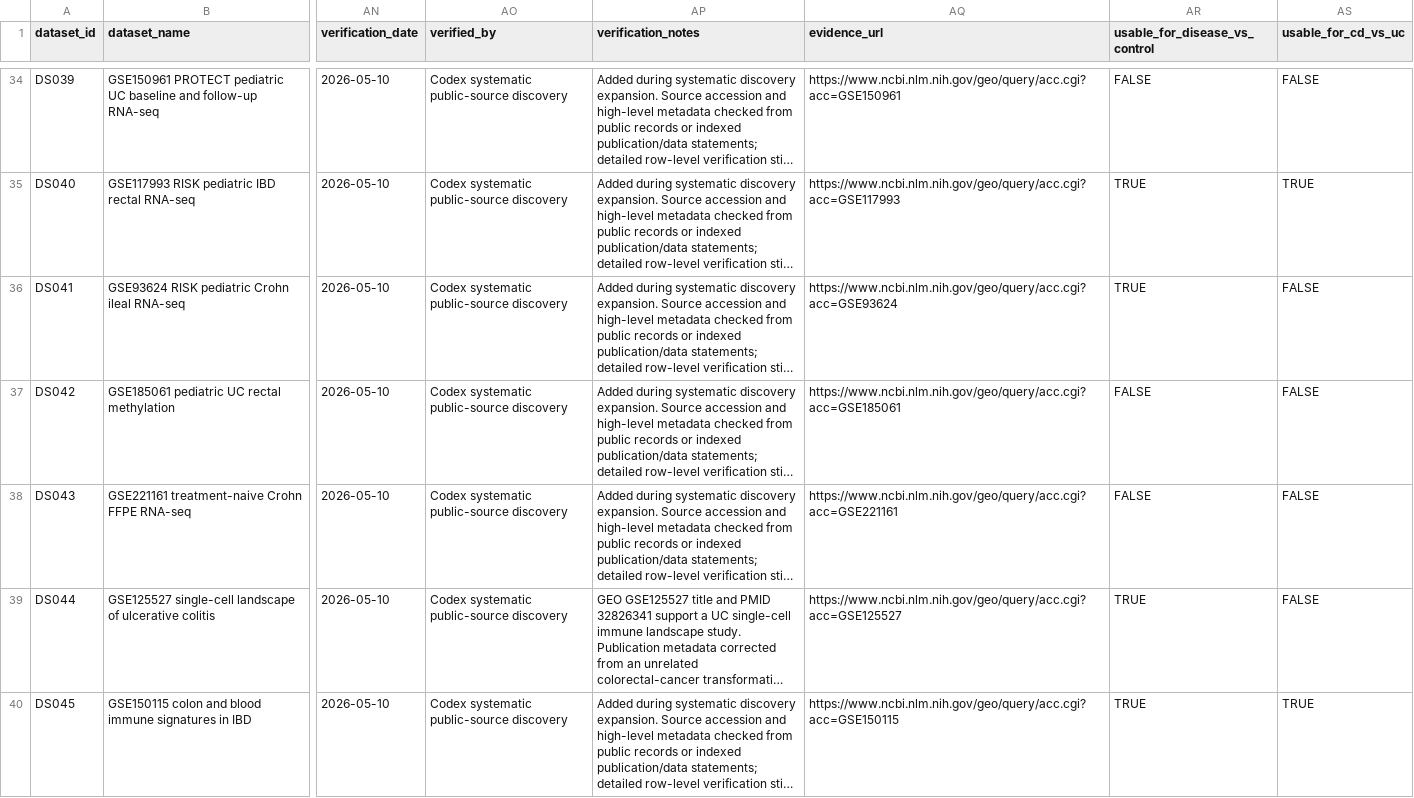
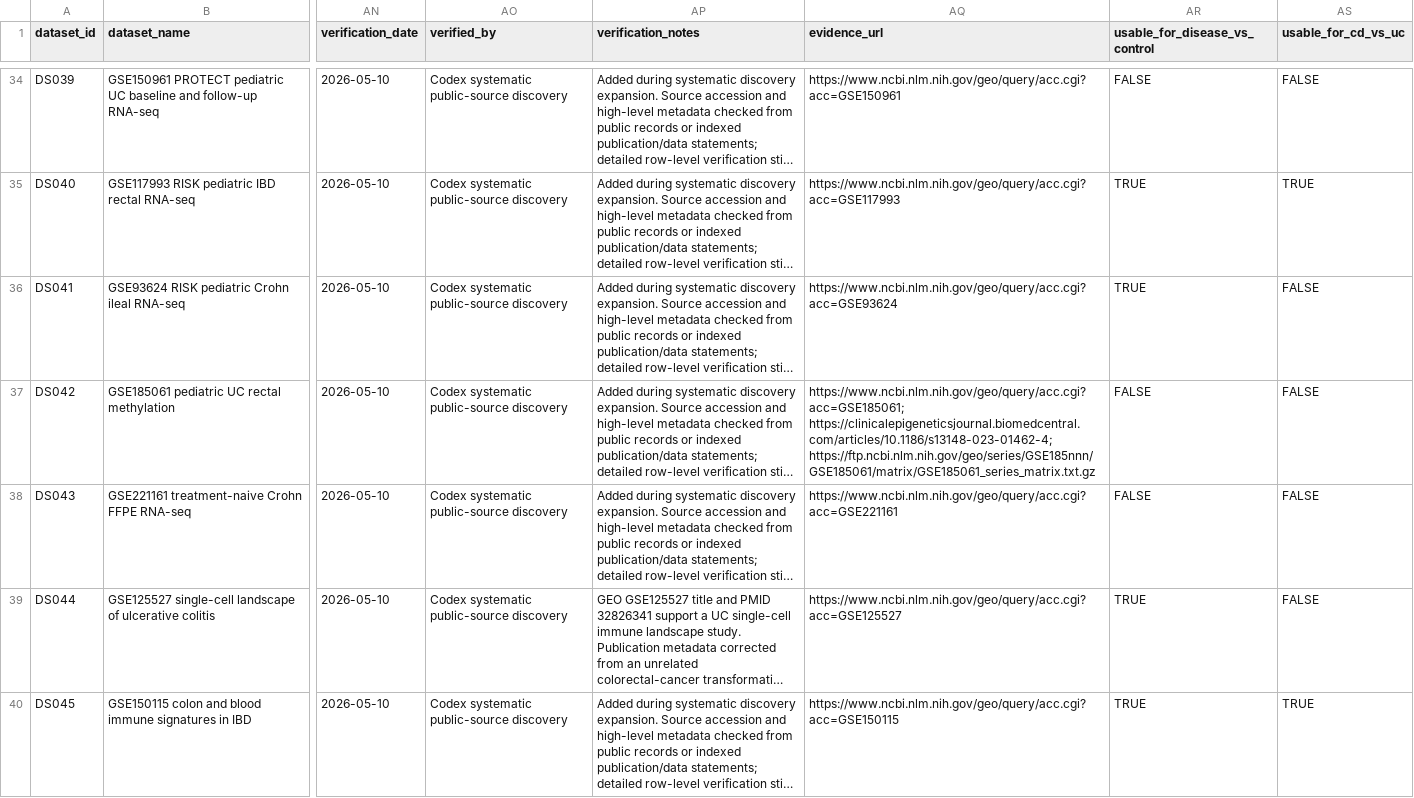
Before and after one commit to DahhamAlsoud/ibd-omics-explorer, a CSV file: data/ibd_omics_datasets.csv, drawn as a sheet; only a part is shown, gaps mark what is left out; long unchanged cells end in …; the diff covers the shown part only; the diff names each change by its address in the sheet, - before the commit and + after, or states it on an @@ line.

```diff
--- a/data/ibd_omics_datasets.csv
+++ b/data/ibd_omics_datasets.csv
-AQ37 (evidence_url): https://www.ncbi.nlm.nih.gov/geo/query/acc.cgi?acc=GSE185061
+AQ37 (evidence_url): https://www.ncbi.nlm.nih.gov/geo/query/acc.cgi?acc=GSE185061; https://clinicalepigeneticsjournal.biomedcentral.com/articles/10.1186/s13148-023-01462-4; https://ftp.ncbi.nlm.nih.gov/geo/series/GSE185nnn/GSE185061/matrix/GSE185061_series_matrix.txt.gz
```
Also changed, not shown: 4 edited cells elsewhere in this file, data/orchestrator_queue.csv, data/verification/study_family_completeness_qa.csv, 14 other files.
